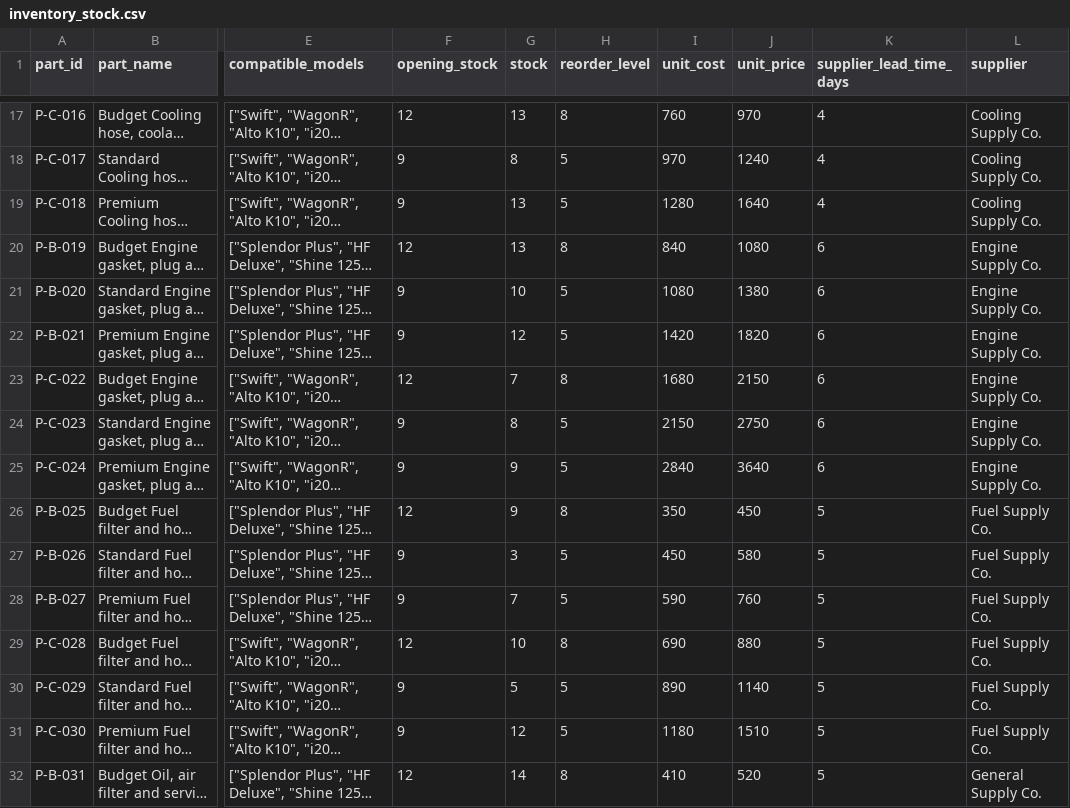
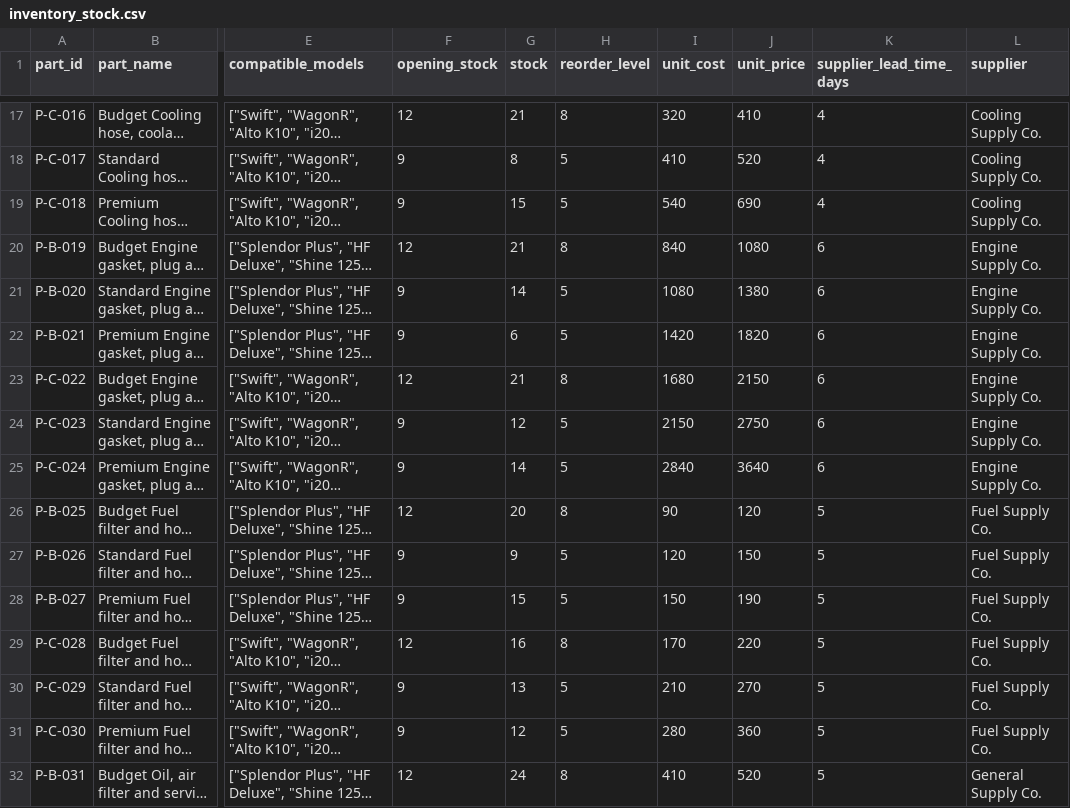
Before and after one commit to viv-techcode/Servicewise, a CSV file: backend/data/inventory_stock.csv, drawn as a sheet; only a part is shown, gaps mark what is left out; long unchanged cells end in …; the diff covers the shown part only; the diff names each change by its address in the sheet, - before the commit and + after, or states it on an @@ line.

```diff
--- a/backend/data/inventory_stock.csv
+++ b/backend/data/inventory_stock.csv
-G17 (stock): 13
+G17 (stock): 21
-I17 (unit_cost): 760
+I17 (unit_cost): 320
-J17 (unit_price): 970
+J17 (unit_price): 410
-I18 (unit_cost): 970
+I18 (unit_cost): 410
-J18 (unit_price): 1240
+J18 (unit_price): 520
-G19 (stock): 13
+G19 (stock): 15
-I19 (unit_cost): 1280
+I19 (unit_cost): 540
-J19 (unit_price): 1640
+J19 (unit_price): 690
-G20 (stock): 13
+G20 (stock): 21
-G21 (stock): 10
+G21 (stock): 14
-G22 (stock): 12
+G22 (stock): 6
-G23 (stock): 7
+G23 (stock): 21
-G24 (stock): 8
+G24 (stock): 12
-G25 (stock): 9
+G25 (stock): 14
-G26 (stock): 9
+G26 (stock): 20
-I26 (unit_cost): 350
+I26 (unit_cost): 90
-J26 (unit_price): 450
+J26 (unit_price): 120
-G27 (stock): 3
+G27 (stock): 9
-I27 (unit_cost): 450
+I27 (unit_cost): 120
-J27 (unit_price): 580
+J27 (unit_price): 150
-G28 (stock): 7
+G28 (stock): 15
-I28 (unit_cost): 590
+I28 (unit_cost): 150
-J28 (unit_price): 760
+J28 (unit_price): 190
-G29 (stock): 10
+G29 (stock): 16
-I29 (unit_cost): 690
+I29 (unit_cost): 170
-J29 (unit_price): 880
+J29 (unit_price): 220
-G30 (stock): 5
+G30 (stock): 13
-I30 (unit_cost): 890
+I30 (unit_cost): 210
-J30 (unit_price): 1140
+J30 (unit_price): 270
-I31 (unit_cost): 1180
+I31 (unit_cost): 280
-J31 (unit_price): 1510
+J31 (unit_price): 360
-G32 (stock): 14
+G32 (stock): 24
```
Also changed, not shown: 80 edited cells elsewhere in this file, backend/data/monthly_summary.csv, 8 other files.
